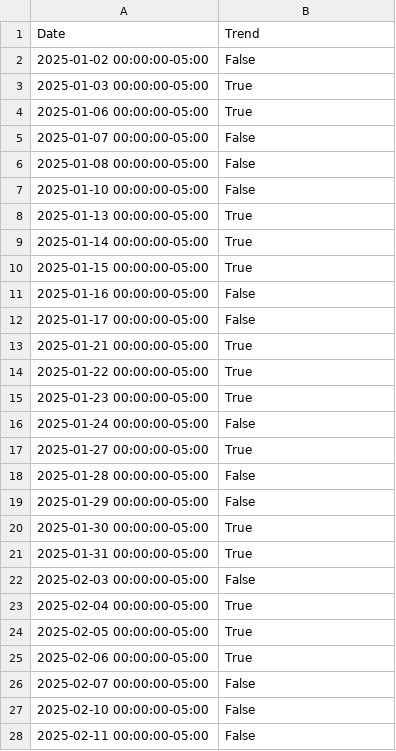
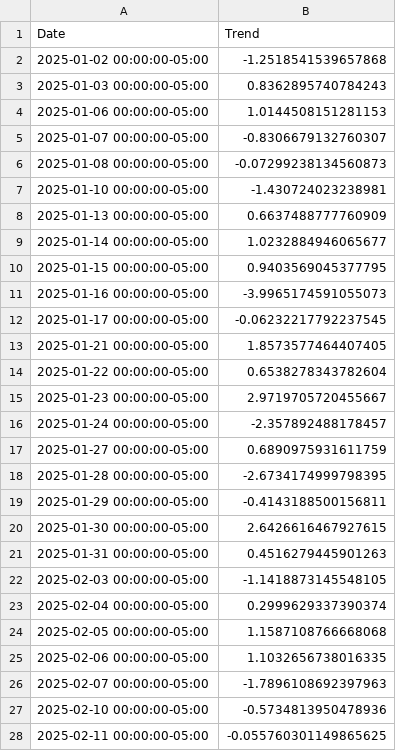
Before and after one commit to dukemdiamond/TXNAnalysis, a CSV file: txn_trend.csv, drawn as a sheet; only a part is shown; the diff covers the shown part only.

```diff
--- a/txn_trend.csv
+++ b/txn_trend.csv
@@ -1,28 +1,28 @@
 Date,Trend
-2025-01-02 00:00:00-05:00,False
-2025-01-03 00:00:00-05:00,True
-2025-01-06 00:00:00-05:00,True
-2025-01-07 00:00:00-05:00,False
-2025-01-08 00:00:00-05:00,False
-2025-01-10 00:00:00-05:00,False
-2025-01-13 00:00:00-05:00,True
-2025-01-14 00:00:00-05:00,True
-2025-01-15 00:00:00-05:00,True
-2025-01-16 00:00:00-05:00,False
-2025-01-17 00:00:00-05:00,False
-2025-01-21 00:00:00-05:00,True
-2025-01-22 00:00:00-05:00,True
-2025-01-23 00:00:00-05:00,True
-2025-01-24 00:00:00-05:00,False
-2025-01-27 00:00:00-05:00,True
-2025-01-28 00:00:00-05:00,False
-2025-01-29 00:00:00-05:00,False
-2025-01-30 00:00:00-05:00,True
-2025-01-31 00:00:00-05:00,True
-2025-02-03 00:00:00-05:00,False
-2025-02-04 00:00:00-05:00,True
-2025-02-05 00:00:00-05:00,True
-2025-02-06 00:00:00-05:00,True
-2025-02-07 00:00:00-05:00,False
-2025-02-10 00:00:00-05:00,False
-2025-02-11 00:00:00-05:00,False
+2025-01-02 00:00:00-05:00,-1.2518541539657868
+2025-01-03 00:00:00-05:00,0.8362895740784243
+2025-01-06 00:00:00-05:00,1.0144508151281153
+2025-01-07 00:00:00-05:00,-0.8306679132760307
+2025-01-08 00:00:00-05:00,-0.07299238134560873
+2025-01-10 00:00:00-05:00,-1.430724023238981
+2025-01-13 00:00:00-05:00,0.6637488777760909
+2025-01-14 00:00:00-05:00,1.0232884946065677
+2025-01-15 00:00:00-05:00,0.9403569045377795
+2025-01-16 00:00:00-05:00,-3.9965174591055073
+2025-01-17 00:00:00-05:00,-0.06232217792237545
+2025-01-21 00:00:00-05:00,1.8573577464407405
+2025-01-22 00:00:00-05:00,0.6538278343782604
+2025-01-23 00:00:00-05:00,2.9719705720455667
+2025-01-24 00:00:00-05:00,-2.357892488178457
+2025-01-27 00:00:00-05:00,0.6890975931611759
+2025-01-28 00:00:00-05:00,-2.6734174999798395
+2025-01-29 00:00:00-05:00,-0.4143188500156811
+2025-01-30 00:00:00-05:00,2.6426616467927615
+2025-01-31 00:00:00-05:00,0.4516279445901263
+2025-02-03 00:00:00-05:00,-1.1418873145548105
+2025-02-04 00:00:00-05:00,0.2999629337390374
+2025-02-05 00:00:00-05:00,1.1587108766668068
+2025-02-06 00:00:00-05:00,1.1032656738016335
+2025-02-07 00:00:00-05:00,-1.7896108692397963
+2025-02-10 00:00:00-05:00,-0.5734813950478936
+2025-02-11 00:00:00-05:00,-0.055760301149865625
```
Also changed, not shown: 1 added row and 81 edited cells elsewhere in this file, market_trend.csv, 1 other file.
